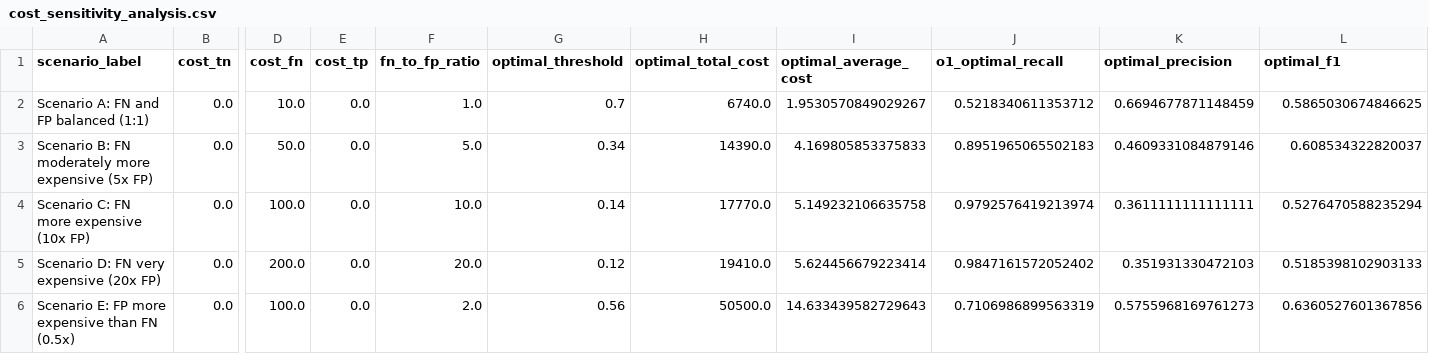
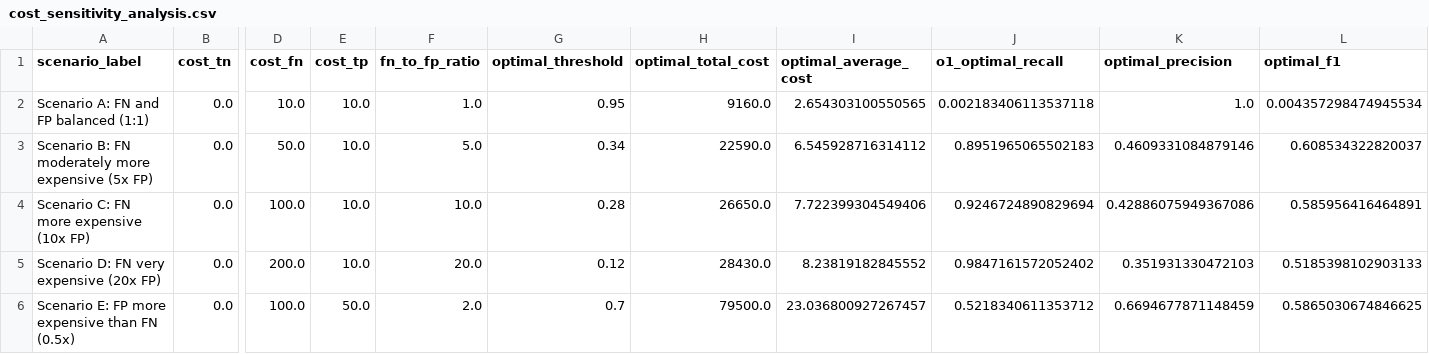
Before and after one commit to lyynx123/customer-churn-ml, a CSV file: models/cost_sensitivity_analysis.csv, drawn as a sheet; only a part is shown, gaps mark what is left out; the diff names each change by its address in the sheet, - before the commit and + after, or states it on an @@ line.

```diff
--- a/models/cost_sensitivity_analysis.csv
+++ b/models/cost_sensitivity_analysis.csv
-E2:E5 (cost_tp): 0.0
+E2:E5 (cost_tp): 10.0
-G2 (optimal_threshold): 0.7
+G2 (optimal_threshold): 0.95
-H2 (optimal_total_cost): 6740.0
+H2 (optimal_total_cost): 9160.0
-I2 (optimal_average_cost): 1.9530570849029267
+I2 (optimal_average_cost): 2.654303100550565
-J2 (o1_optimal_recall): 0.5218340611353712
+J2 (o1_optimal_recall): 0.002183406113537118
-K2 (optimal_precision): 0.6694677871148459
+K2 (optimal_precision): 1.0
-L2 (optimal_f1): 0.5865030674846625
+L2 (optimal_f1): 0.004357298474945534
-H3 (optimal_total_cost): 14390.0
+H3 (optimal_total_cost): 22590.0
-I3 (optimal_average_cost): 4.169805853375833
+I3 (optimal_average_cost): 6.545928716314112
-G4 (optimal_threshold): 0.14
+G4 (optimal_threshold): 0.28
-H4 (optimal_total_cost): 17770.0
+H4 (optimal_total_cost): 26650.0
-I4 (optimal_average_cost): 5.149232106635758
+I4 (optimal_average_cost): 7.722399304549406
-J4 (o1_optimal_recall): 0.9792576419213974
+J4 (o1_optimal_recall): 0.9246724890829694
-K4 (optimal_precision): 0.3611111111111111
+K4 (optimal_precision): 0.42886075949367086
-L4 (optimal_f1): 0.5276470588235294
+L4 (optimal_f1): 0.585956416464891
-H5 (optimal_total_cost): 19410.0
+H5 (optimal_total_cost): 28430.0
-I5 (optimal_average_cost): 5.624456679223414
+I5 (optimal_average_cost): 8.23819182845552
-E6 (cost_tp): 0.0
+E6 (cost_tp): 50.0
-G6 (optimal_threshold): 0.56
+G6 (optimal_threshold): 0.7
-H6 (optimal_total_cost): 50500.0
+H6 (optimal_total_cost): 79500.0
-I6 (optimal_average_cost): 14.633439582729643
+I6 (optimal_average_cost): 23.036800927267457
-J6 (o1_optimal_recall): 0.7106986899563319
+J6 (o1_optimal_recall): 0.5218340611353712
-K6 (optimal_precision): 0.5755968169761273
+K6 (optimal_precision): 0.6694677871148459
-L6 (optimal_f1): 0.6360527601367856
+L6 (optimal_f1): 0.5865030674846625
```
Also changed, not shown: models/business_cost_thresholds.csv, 7 other files.
